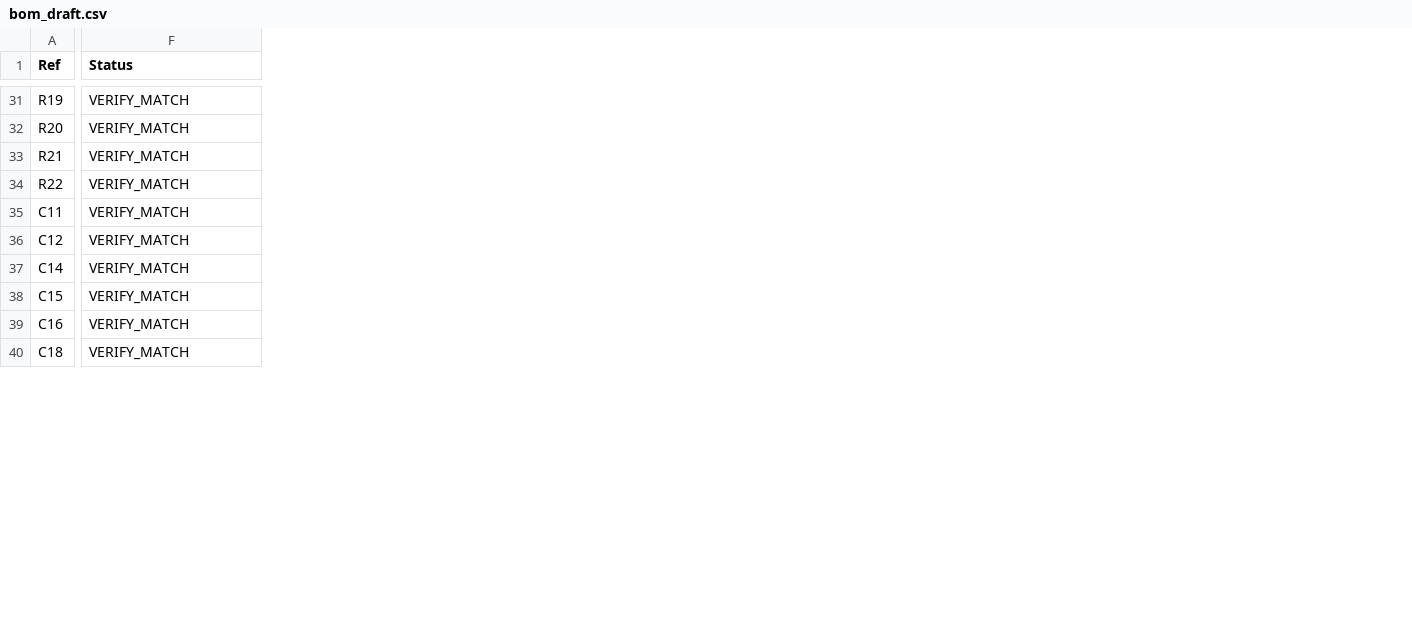
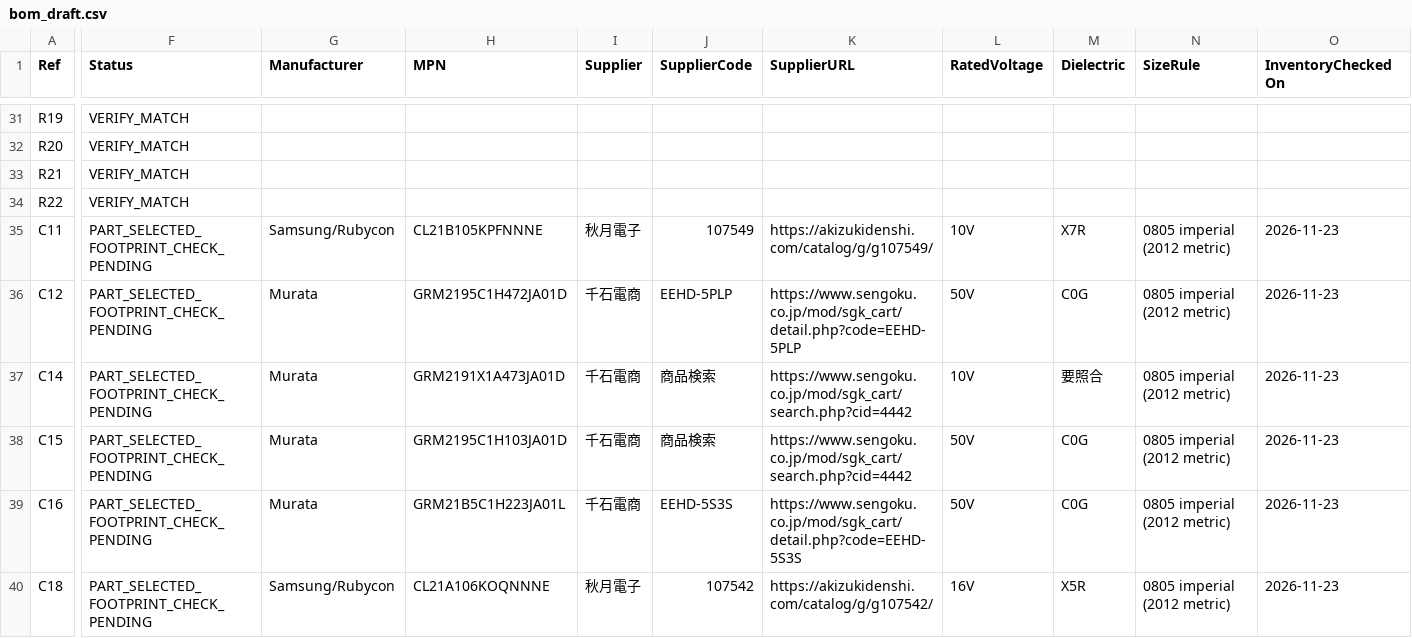
Before and after one commit to T-labDevelopment/Voice_Memory, a CSV file: bom_draft.csv, drawn as a sheet; only a part is shown, gaps mark what is left out; the diff covers the shown part only; the diff names each change by its address in the sheet, - before the commit and + after, or states it on an @@ line.

Commit message:
bom(tdisplay): source 11 capacitors in >=0805 sizes from Akizuki and Sengoku

```diff
--- a/bom_draft.csv
+++ b/bom_draft.csv
+column G (Manufacturer), rows 35-40: Samsung/Rubycon | Murata | Murata | Murata | Murata | Samsung/Rubycon
+column H (MPN), rows 35-40: CL21B105KPFNNNE | GRM2195C1H472JA01D | GRM2191X1A473JA01D | GRM2195C1H103JA01D | GRM21B5C1H223JA01L | CL21A106KOQNNNE
+column I (Supplier), rows 35-40: 秋月電子 | 千石電商 | 千石電商 | 千石電商 | 千石電商 | 秋月電子
+column J (SupplierCode), rows 35-40: 107549 | EEHD-5PLP | 商品検索 | 商品検索 | EEHD-5S3S | 107542
+column K (SupplierURL), rows 35-40: https://akizukidenshi.com/catalog/g/g107549/ | https://www.sengoku.co.jp/mod/sgk_cart/detail.php?code=EEHD-5PLP | https://www.sengoku.co.jp/mod/sgk_cart/search.php?cid=4442 | https://www.sengoku.co.jp/mod/sgk_cart/search.php?cid=4442 | https://www.sengoku.co.jp/mod/sgk_cart/detail.php?code=EEHD-5S3S | https://akizukidenshi.com/catalog/g/g107542/
+column L (RatedVoltage), rows 35-40: 10V | 50V | 10V | 50V | 50V | 16V
+column M (Dielectric), rows 35-40: X7R | C0G | 要照合 | C0G | C0G | X5R
+column N (SizeRule), rows 35-40: all 0805 imperial (2012 metric)
+column O (InventoryCheckedOn), rows 35-40: all 2026-11-23
-F35:F40 (Status): VERIFY_MATCH
+F35:F40 (Status): PART_SELECTED_FOOTPRINT_CHECK_PENDING
```
Also changed, not shown: 1 added column and 6 edited cells elsewhere in this file.
